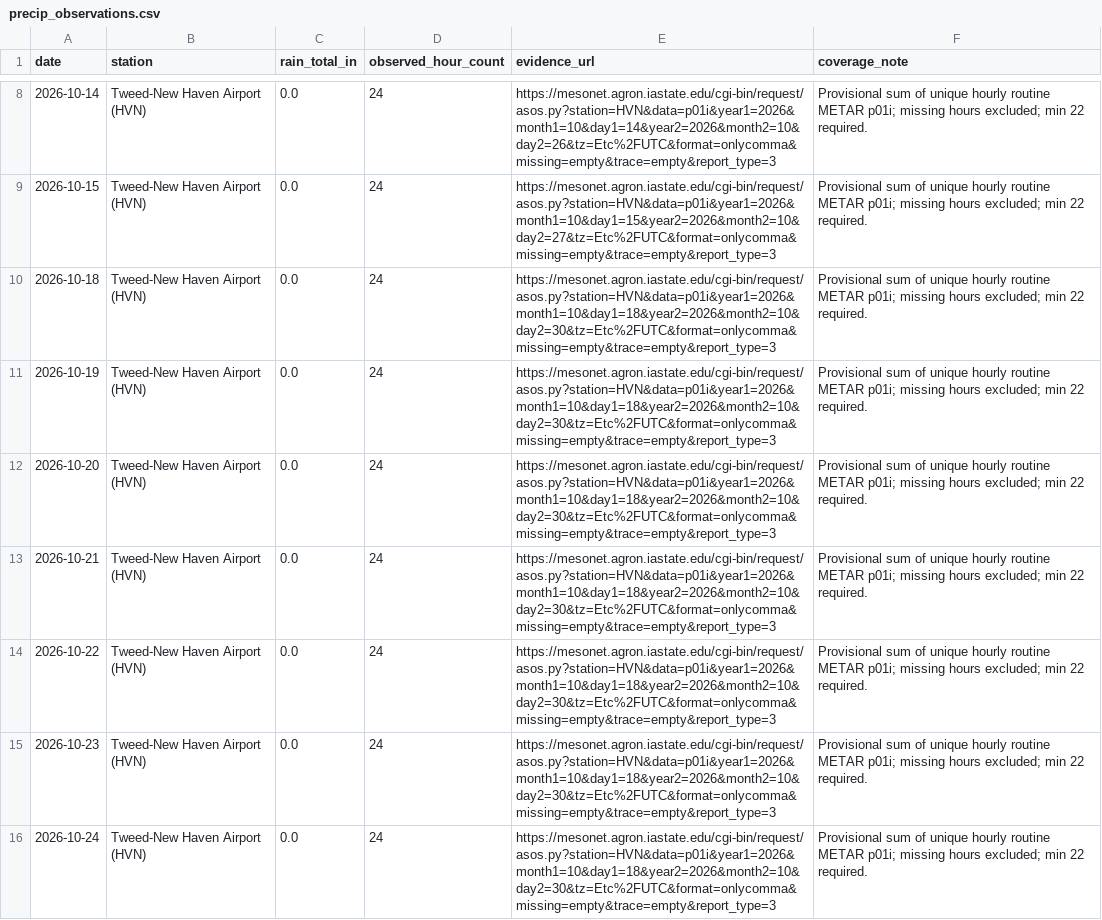
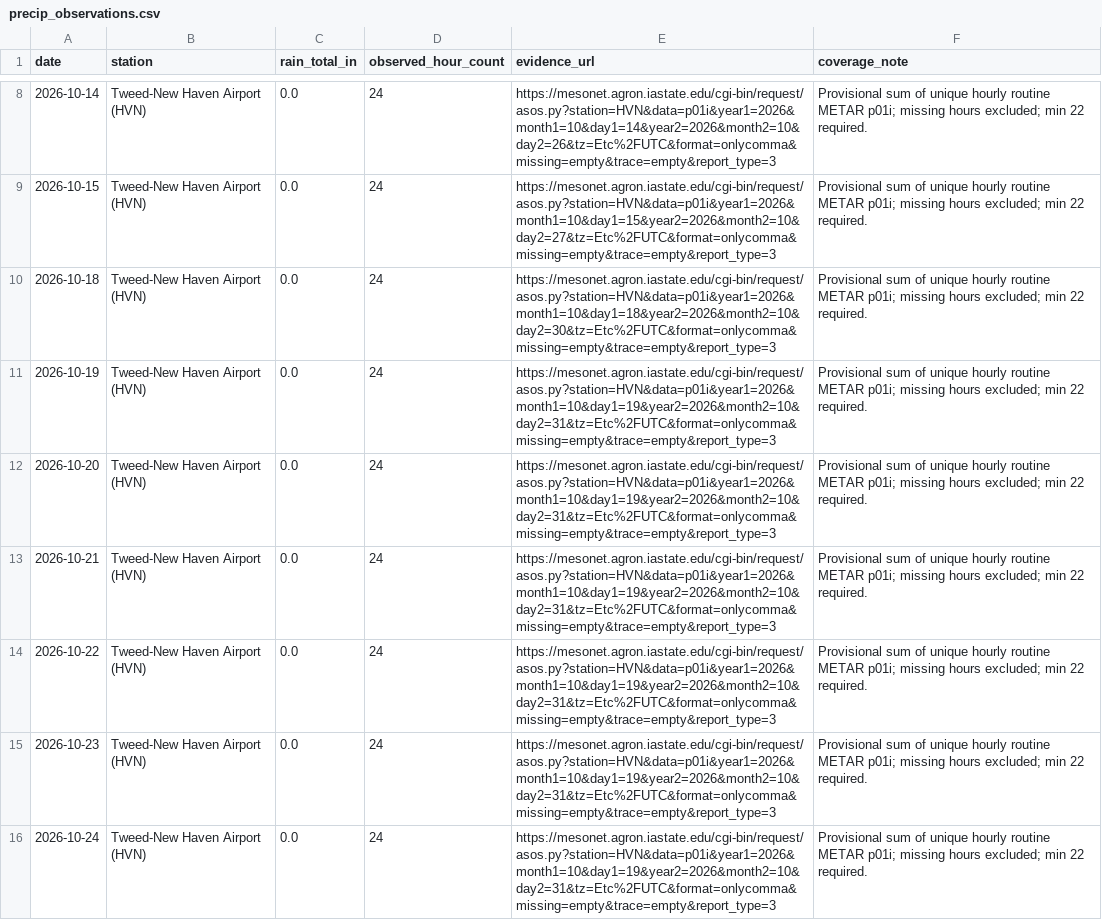
Before and after one commit to evadnirom/forecast-accountability, a CSV file: data/precip_observations.csv, drawn as a sheet; only a part is shown, gaps mark what is left out; the diff covers the shown part only.

```diff
--- a/data/precip_observations.csv
+++ b/data/precip_observations.csv
@@ -10,7 +10,7 @@ date,station,rain_total_in,observed_hour_count,evidence_url,coverage_note
 2026-10-18,Tweed-New Haven Airport (HVN),0.0,24,https://mesonet.agron.iastate.edu/cgi-bin/request/asos.py?station=HVN&data=p01i&year1=2026&month1=10&day1=18&year2=2026&month2=10&day2=30&tz=Etc%2FUTC&format=onlycomma&missing=empty&trace=empty&report_type=3,Provisional sum of unique hourly routine METAR p01i; missing hours excluded; min 22 required.
-2026-10-19,Tweed-New Haven Airport (HVN),0.0,24,https://mesonet.agron.iastate.edu/cgi-bin/request/asos.py?station=HVN&data=p01i&year1=2026&month1=10&day1=18&year2=2026&month2=10&day2=30&tz=Etc%2FUTC&format=onlycomma&missing=empty&trace=empty&report_type=3,Provisional sum of unique hourly routine METAR p01i; missing hours excluded; min 22 required.
-2026-10-20,Tweed-New Haven Airport (HVN),0.0,24,https://mesonet.agron.iastate.edu/cgi-bin/request/asos.py?station=HVN&data=p01i&year1=2026&month1=10&day1=18&year2=2026&month2=10&day2=30&tz=Etc%2FUTC&format=onlycomma&missing=empty&trace=empty&report_type=3,Provisional sum of unique hourly routine METAR p01i; missing hours excluded; min 22 required.
-2026-10-21,Tweed-New Haven Airport (HVN),0.0,24,https://mesonet.agron.iastate.edu/cgi-bin/request/asos.py?station=HVN&data=p01i&year1=2026&month1=10&day1=18&year2=2026&month2=10&day2=30&tz=Etc%2FUTC&format=onlycomma&missing=empty&trace=empty&report_type=3,Provisional sum of unique hourly routine METAR p01i; missing hours excluded; min 22 required.
-2026-10-22,Tweed-New Haven Airport (HVN),0.0,24,https://mesonet.agron.iastate.edu/cgi-bin/request/asos.py?station=HVN&data=p01i&year1=2026&month1=10&day1=18&year2=2026&month2=10&day2=30&tz=Etc%2FUTC&format=onlycomma&missing=empty&trace=empty&report_type=3,Provisional sum of unique hourly routine METAR p01i; missing hours excluded; min 22 required.
-2026-10-23,Tweed-New Haven Airport (HVN),0.0,24,https://mesonet.agron.iastate.edu/cgi-bin/request/asos.py?station=HVN&data=p01i&year1=2026&month1=10&day1=18&year2=2026&month2=10&day2=30&tz=Etc%2FUTC&format=onlycomma&missing=empty&trace=empty&report_type=3,Provisional sum of unique hourly routine METAR p01i; missing hours excluded; min 22 required.
-2026-10-24,Tweed-New Haven Airport (HVN),0.0,24,https://mesonet.agron.iastate.edu/cgi-bin/request/asos.py?station=HVN&data=p01i&year1=2026&month1=10&day1=18&year2=2026&month2=10&day2=30&tz=Etc%2FUTC&format=onlycomma&missing=empty&trace=empty&report_type=3,Provisional sum of unique hourly routine METAR p01i; missing hours excluded; min 22 required.
+2026-10-19,Tweed-New Haven Airport (HVN),0.0,24,https://mesonet.agron.iastate.edu/cgi-bin/request/asos.py?station=HVN&data=p01i&year1=2026&month1=10&day1=19&year2=2026&month2=10&day2=31&tz=Etc%2FUTC&format=onlycomma&missing=empty&trace=empty&report_type=3,Provisional sum of unique hourly routine METAR p01i; missing hours excluded; min 22 required.
+2026-10-20,Tweed-New Haven Airport (HVN),0.0,24,https://mesonet.agron.iastate.edu/cgi-bin/request/asos.py?station=HVN&data=p01i&year1=2026&month1=10&day1=19&year2=2026&month2=10&day2=31&tz=Etc%2FUTC&format=onlycomma&missing=empty&trace=empty&report_type=3,Provisional sum of unique hourly routine METAR p01i; missing hours excluded; min 22 required.
+2026-10-21,Tweed-New Haven Airport (HVN),0.0,24,https://mesonet.agron.iastate.edu/cgi-bin/request/asos.py?station=HVN&data=p01i&year1=2026&month1=10&day1=19&year2=2026&month2=10&day2=31&tz=Etc%2FUTC&format=onlycomma&missing=empty&trace=empty&report_type=3,Provisional sum of unique hourly routine METAR p01i; missing hours excluded; min 22 required.
+2026-10-22,Tweed-New Haven Airport (HVN),0.0,24,https://mesonet.agron.iastate.edu/cgi-bin/request/asos.py?station=HVN&data=p01i&year1=2026&month1=10&day1=19&year2=2026&month2=10&day2=31&tz=Etc%2FUTC&format=onlycomma&missing=empty&trace=empty&report_type=3,Provisional sum of unique hourly routine METAR p01i; missing hours excluded; min 22 required.
+2026-10-23,Tweed-New Haven Airport (HVN),0.0,24,https://mesonet.agron.iastate.edu/cgi-bin/request/asos.py?station=HVN&data=p01i&year1=2026&month1=10&day1=19&year2=2026&month2=10&day2=31&tz=Etc%2FUTC&format=onlycomma&missing=empty&trace=empty&report_type=3,Provisional sum of unique hourly routine METAR p01i; missing hours excluded; min 22 required.
+2026-10-24,Tweed-New Haven Airport (HVN),0.0,24,https://mesonet.agron.iastate.edu/cgi-bin/request/asos.py?station=HVN&data=p01i&year1=2026&month1=10&day1=19&year2=2026&month2=10&day2=31&tz=Etc%2FUTC&format=onlycomma&missing=empty&trace=empty&report_type=3,Provisional sum of unique hourly routine METAR p01i; missing hours excluded; min 22 required.
```
Also changed, not shown: 1 added row and 4 edited cells elsewhere in this file, data/human_article_reviews.csv, data/observations.csv, 7 other files.
